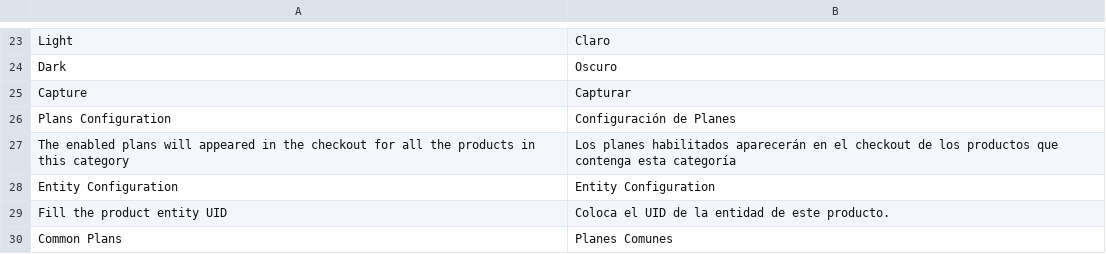
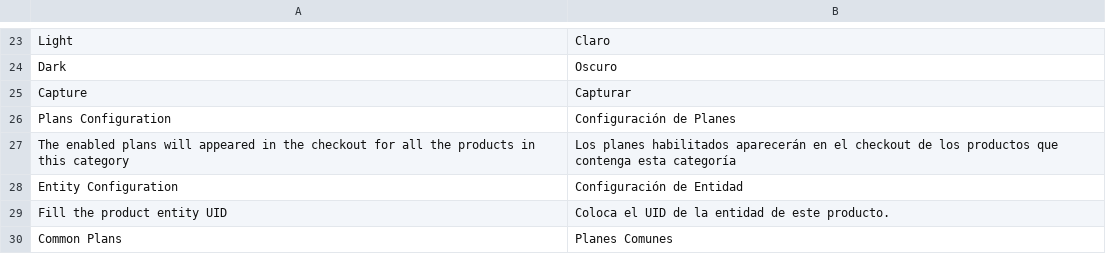
Before and after one commit to mobbexco/magento-2, a CSV file: i18n/es_AR.csv, drawn as a sheet; only a part is shown, gaps mark what is left out.

```diff
--- a/i18n/es_AR.csv
+++ b/i18n/es_AR.csv
@@ -27,3 +27,3 @@
 "The enabled plans will appeared in the checkout for all the products in this category", "Los planes habilitados aparecerán en el checkout de los productos que contenga esta categoría"
-"Entity Configuration", "Entity Configuration"
+"Entity Configuration", "Configuración de Entidad"
 "Fill the product entity UID", "Coloca el UID de la entidad de este producto."
```
Also changed, not shown: i18n/en_US.csv.
